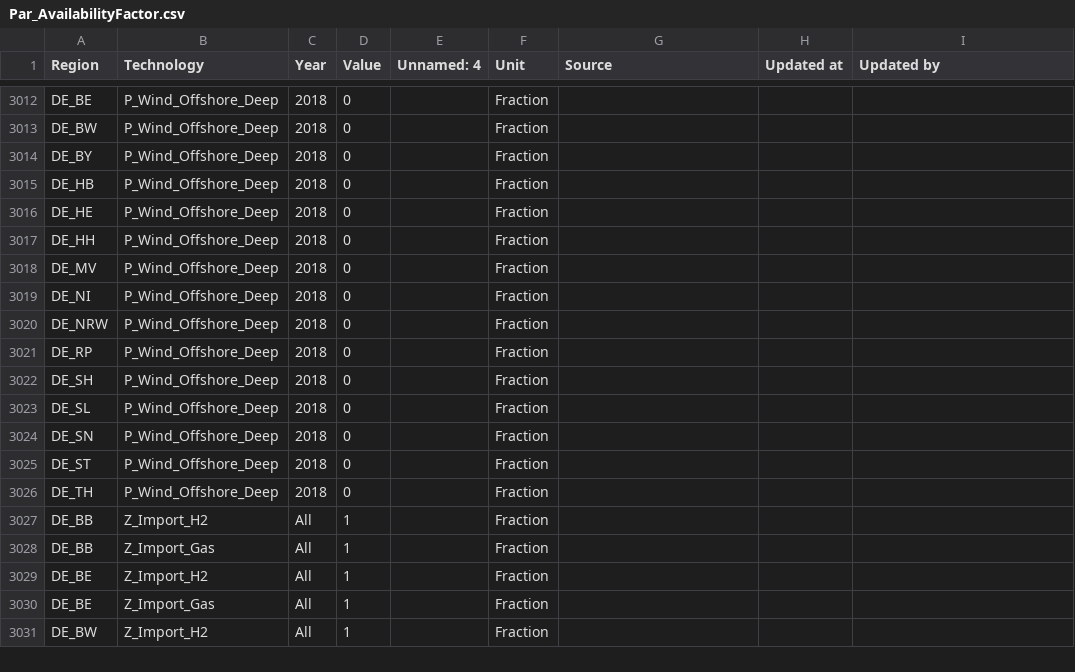
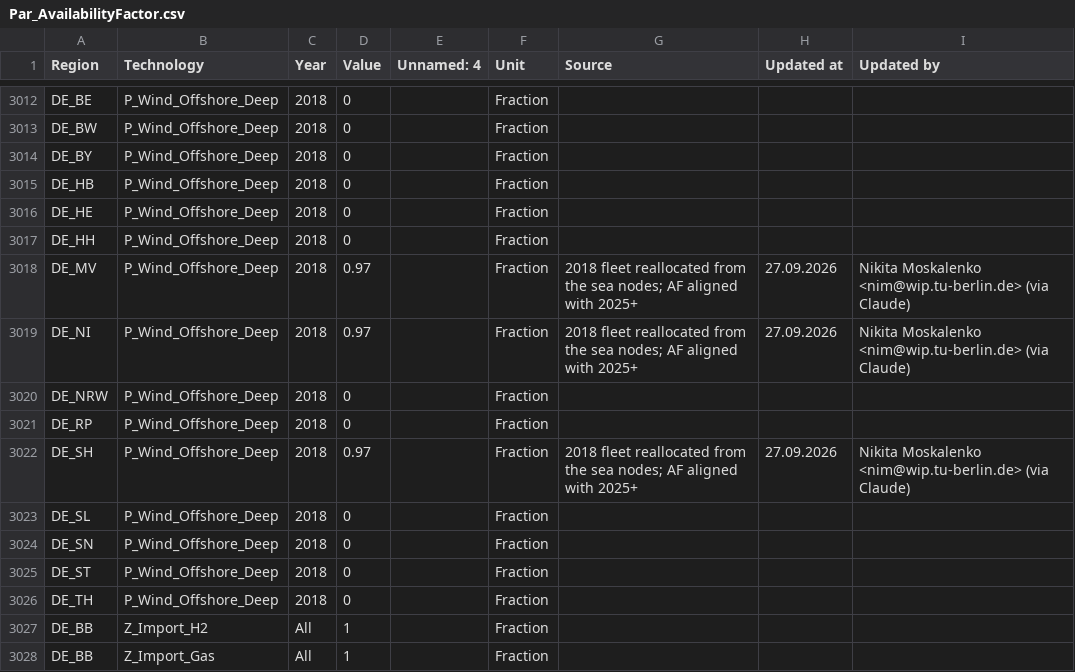
Before and after one commit to GENeSYS-MOD/GENeSYS_MOD.data, a CSV file: Data/Parameters/Par_AvailabilityFactor/Par_AvailabilityFactor.csv, drawn as a sheet; only a part is shown, gaps mark what is left out; the shorter side is filled out with more unchanged rows.

Commit message:
data(DE): offshore-wind AF 2018 = 0.97 in NI/SH/MV (fleet reallocated from sea nodes; fixes BYB1 infeasibility)

```diff
--- a/Data/Parameters/Par_AvailabilityFactor/Par_AvailabilityFactor.csv
+++ b/Data/Parameters/Par_AvailabilityFactor/Par_AvailabilityFactor.csv
@@ -3017,7 +3017,7 @@ DE_HE,P_Wind_Offshore_Deep,2018,0,,Fraction,,,
 DE_HH,P_Wind_Offshore_Deep,2018,0,,Fraction,,,
-DE_MV,P_Wind_Offshore_Deep,2018,0,,Fraction,,,
-DE_NI,P_Wind_Offshore_Deep,2018,0,,Fraction,,,
+DE_MV,P_Wind_Offshore_Deep,2018,0.97,,Fraction,2018 fleet reallocated from the sea nodes; AF aligned with 2025+,27.09.2026,Nikita Moskalenko <nim@wip.tu-berlin.de> (via Claude)
+DE_NI,P_Wind_Offshore_Deep,2018,0.97,,Fraction,2018 fleet reallocated from the sea nodes; AF aligned with 2025+,27.09.2026,Nikita Moskalenko <nim@wip.tu-berlin.de> (via Claude)
 DE_NRW,P_Wind_Offshore_Deep,2018,0,,Fraction,,,
 DE_RP,P_Wind_Offshore_Deep,2018,0,,Fraction,,,
-DE_SH,P_Wind_Offshore_Deep,2018,0,,Fraction,,,
+DE_SH,P_Wind_Offshore_Deep,2018,0.97,,Fraction,2018 fleet reallocated from the sea nodes; AF aligned with 2025+,27.09.2026,Nikita Moskalenko <nim@wip.tu-berlin.de> (via Claude)
 DE_SL,P_Wind_Offshore_Deep,2018,0,,Fraction,,,
```
